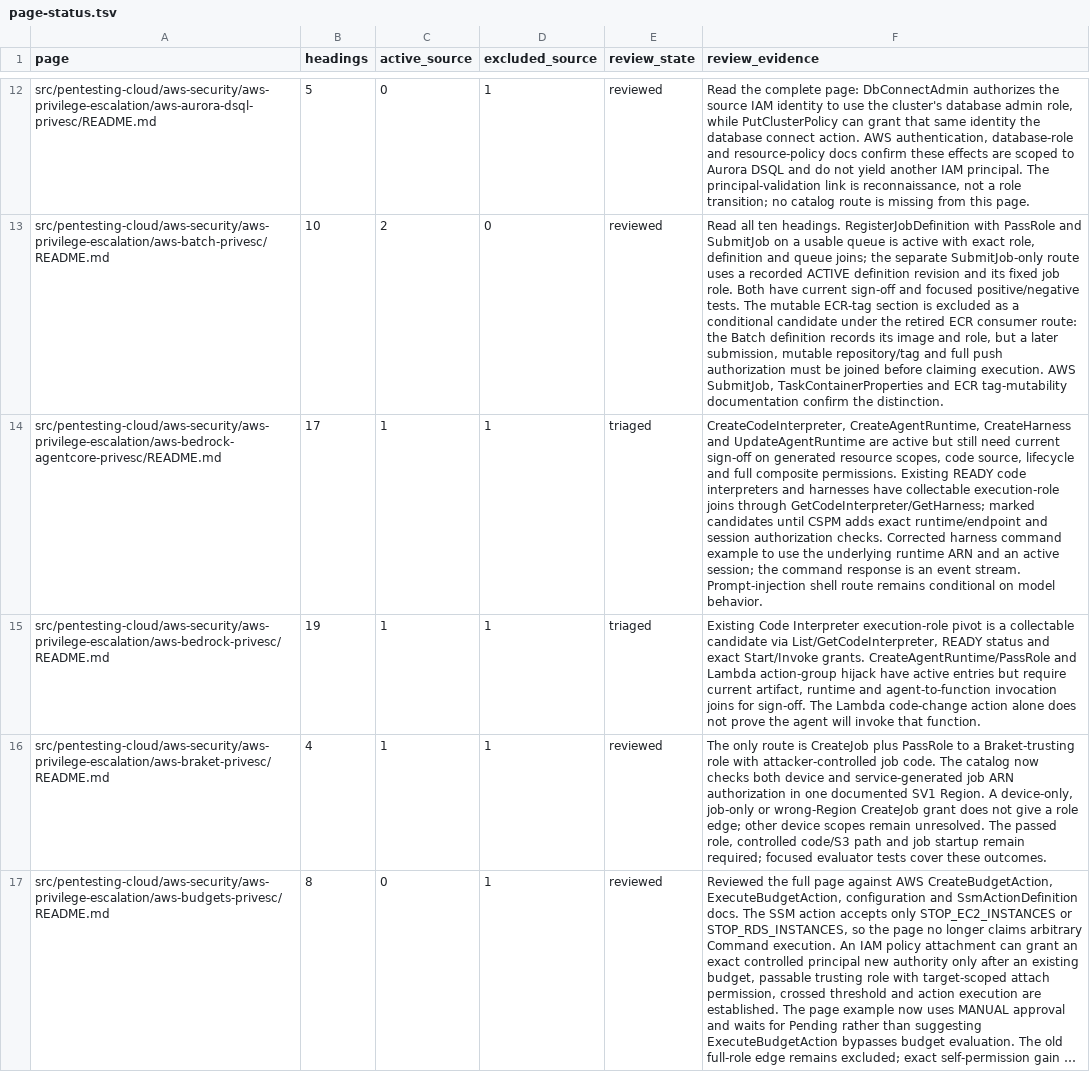
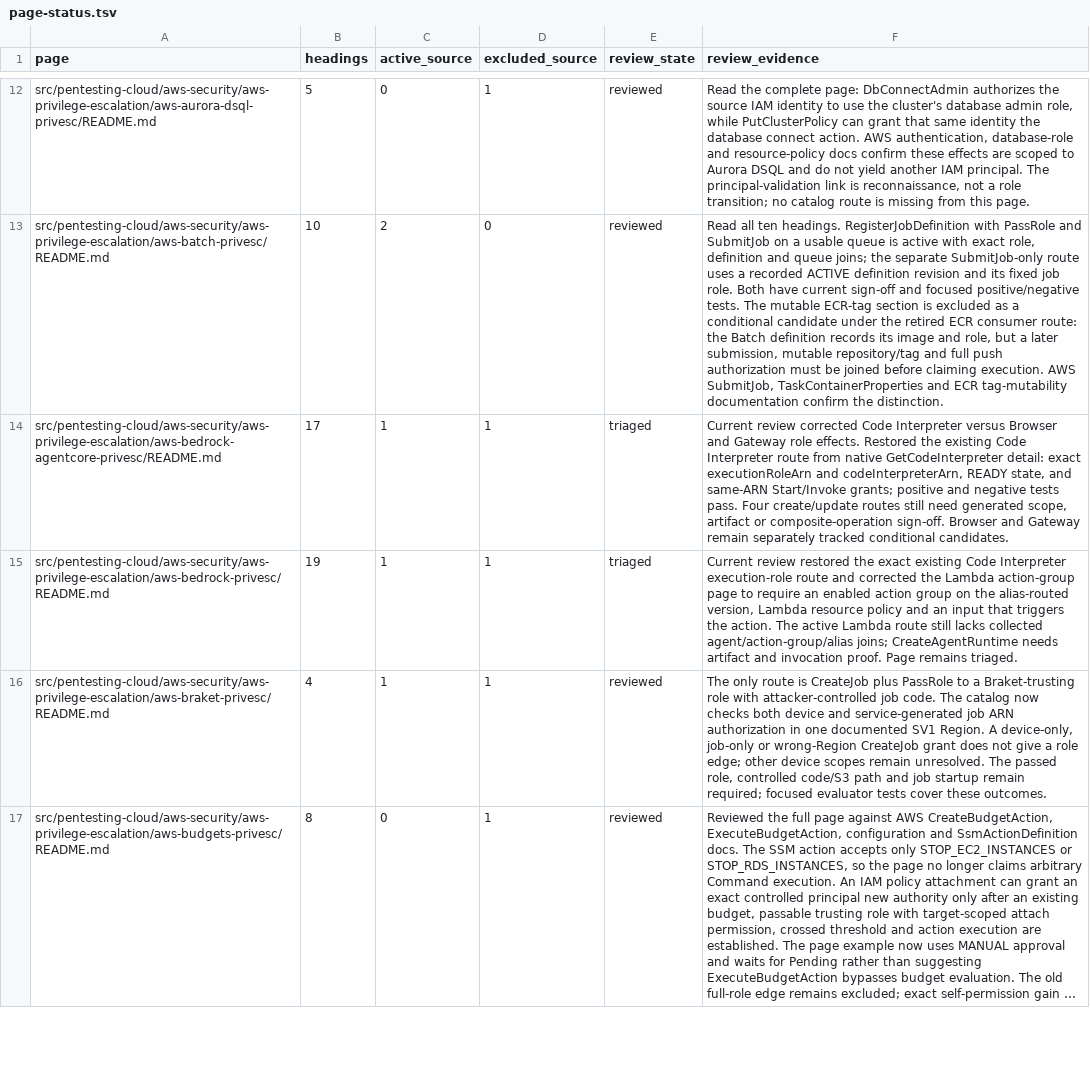
Before and after one commit to peass-ng/Blue-CloudPEASS, a TSV file: work_aws_privesc_review/page-status.tsv, drawn as a sheet; only a part is shown, gaps mark what is left out; long unchanged cells end in …; the diff names each change by its address in the sheet, - before the commit and + after, or states it on an @@ line.

Commit message:
Record remaining Bedrock page joins

```diff
--- a/work_aws_privesc_review/page-status.tsv
+++ b/work_aws_privesc_review/page-status.tsv
-F14 (review_evidence): CreateCodeInterpreter, CreateAgentRuntime, CreateHarness and UpdateAgentRuntime are active but still need current sign-off on generated resource scopes, code source, lifecycle and full composite permissions. Existing READY code interpreters and harnesses have collectable execution-role joins through GetCodeInterpreter/GetHarness; marked candidates until CSPM adds exact runtime/endpoint and session authorization checks. Corrected harness command example to use the underlying runtime ARN and an active session; the command response is an event stream. Prompt-injection shell route remains conditional on model behavior.
+F14 (review_evidence): Current review corrected Code Interpreter versus Browser and Gateway role effects. Restored the existing Code Interpreter route from native GetCodeInterpreter detail: exact executionRoleArn and codeInterpreterArn, READY state, and same-ARN Start/Invoke grants; positive and negative tests pass. Four create/update routes still need generated scope, artifact or composite-operation sign-off. Browser and Gateway remain separately tracked conditional candidates.
-F15 (review_evidence): Existing Code Interpreter execution-role pivot is a collectable candidate via List/GetCodeInterpreter, READY status and exact Start/Invoke grants. CreateAgentRuntime/PassRole and Lambda action-group hijack have active entries but require current artifact, runtime and agent-to-function invocation joins for sign-off. The Lambda code-change action alone does not prove the agent will invoke that function.
+F15 (review_evidence): Current review restored the exact existing Code Interpreter execution-role route and corrected the Lambda action-group page to require an enabled action group on the alias-routed version, Lambda resource policy and an input that triggers the action. The active Lambda route still lacks collected agent/action-group/alias joins; CreateAgentRuntime needs artifact and invocation proof. Page remains triaged.
```
